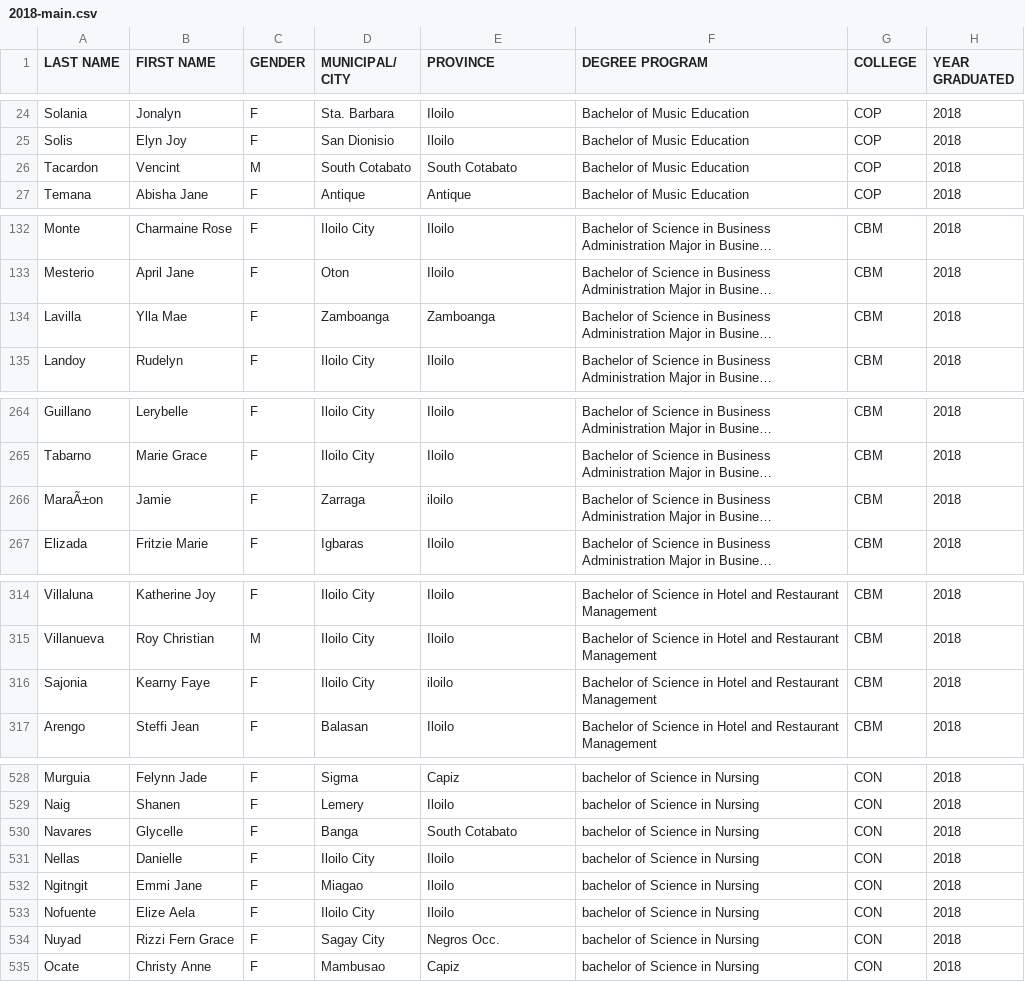
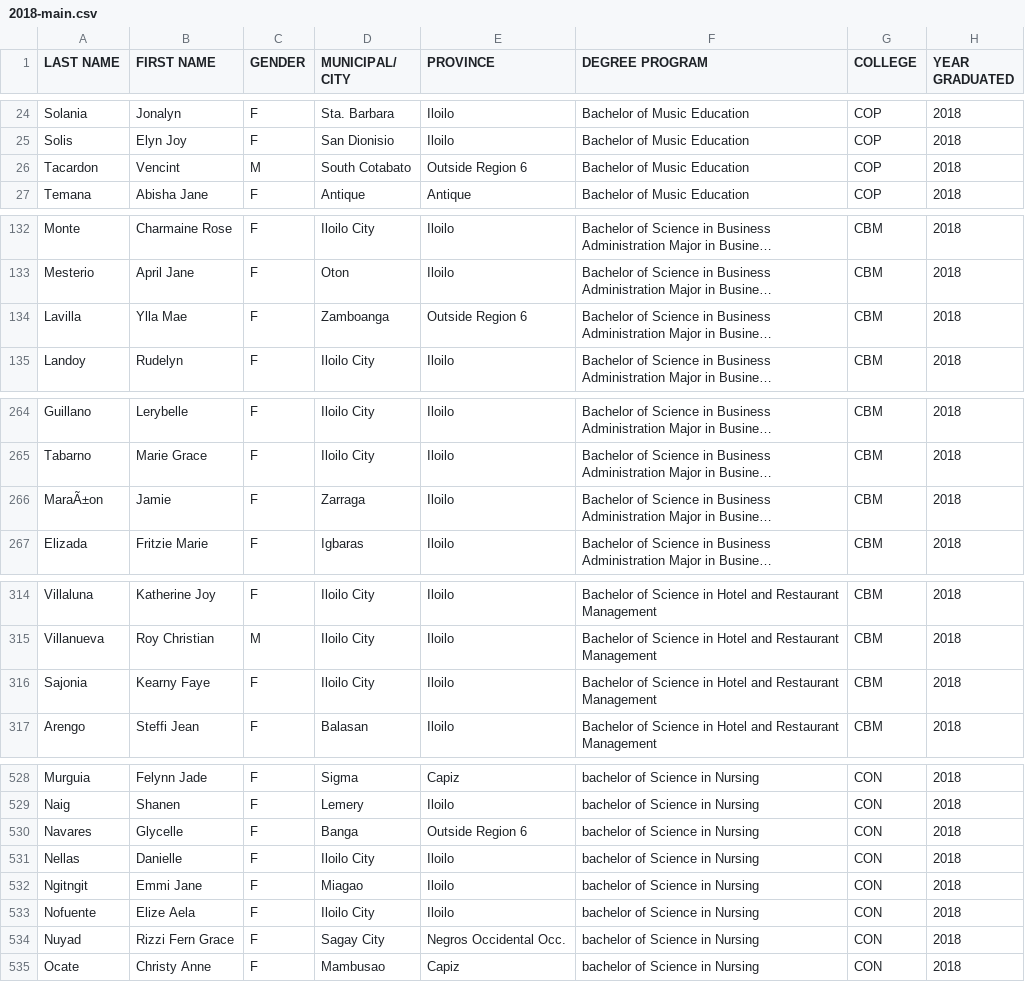
Before and after one commit to louiecervantes/wvsu-alumni-dashboard, a CSV file: 2018-main.csv, drawn as a sheet; only a part is shown, gaps mark what is left out; long unchanged cells end in …; the diff covers the shown part only; the diff names each change by its address in the sheet, - before the commit and + after, or states it on an @@ line.

Commit message:
save changes

```diff
--- a/2018-main.csv
+++ b/2018-main.csv
-E26 (PROVINCE): South Cotabato
+E26 (PROVINCE): Outside Region 6
-E134 (PROVINCE): Zamboanga
+E134 (PROVINCE): Outside Region 6
-E266 (PROVINCE): iloilo
+E266 (PROVINCE): Iloilo
-E316 (PROVINCE): iloilo
+E316 (PROVINCE): Iloilo
-E530 (PROVINCE): South Cotabato
+E530 (PROVINCE): Outside Region 6
-E534 (PROVINCE): Negros Occ.
+E534 (PROVINCE): Negros Occidental Occ.
```
Also changed, not shown: 14 edited cells elsewhere in this file.
